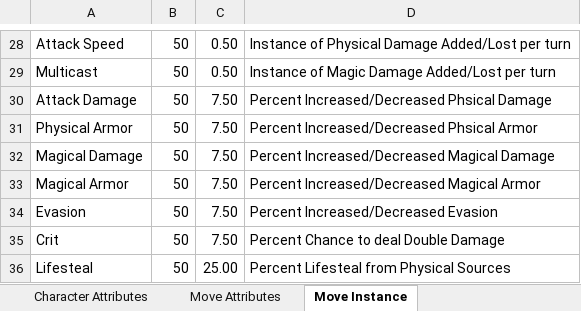
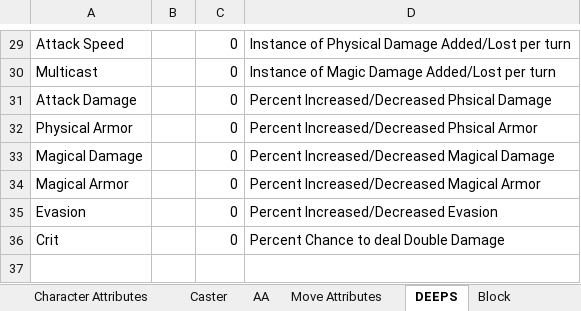
Before and after one commit to jhockel/PocketPowerStrat, an Excel workbook: GameBalanceSheet.xlsx, sheet DEEPS, drawn as a sheet; only a part is shown, gaps mark what is left out; values as stored, in another font and other column widths than the file's, no cell formats; removed rows and columns are numbered as before the commit, all else as after; the diff covers the shown part only; the diff names each change by its address in the sheet, - before the commit and + after, or states it on an @@ line.

```diff
--- a/GameBalanceSheet.xlsx (sheet DEEPS)
+++ b/GameBalanceSheet.xlsx (sheet DEEPS)
-sheet tab: Move Instance
+sheet tab: DEEPS
+sheet tab: Caster
+sheet tab: AA
+sheet tab: Block
-B29:B36: 50
+B29:B36: (empty)
-C29:C30: 0.50
+C29:C30: 0
-C31:C36: 7.50
+C31:C36: 0
-row 36: Lifesteal | 50 | 25.00 | Percent Lifesteal from Physical Sources
```
Also changed, not shown: 1 added row and 50 edited cells elsewhere in this sheet, sheet Character Attributes, sheet Move Attributes, sheet Space Attributes, other sheet tabs, cell formats, formulas that keep their value, BoardIdeaConceptSandbox.xlsm, 23 other files.
